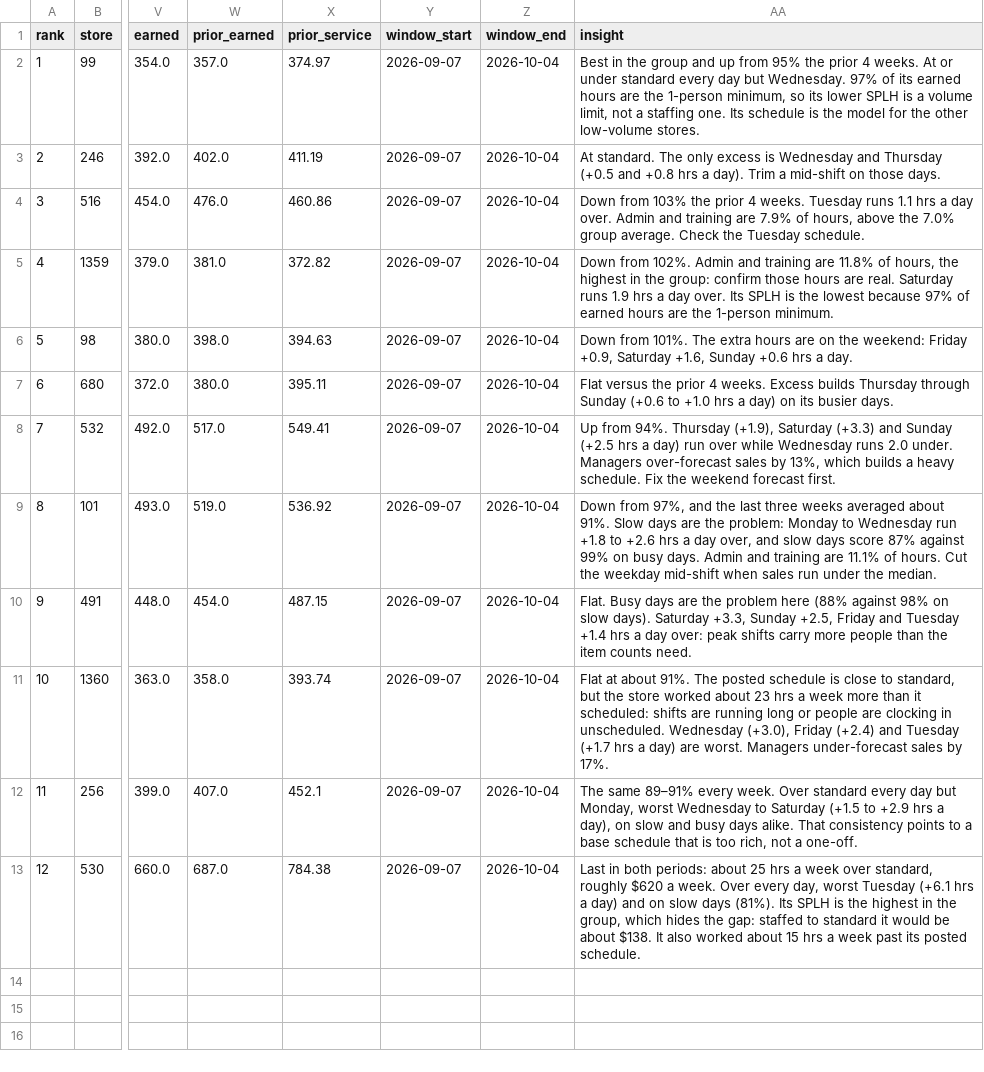
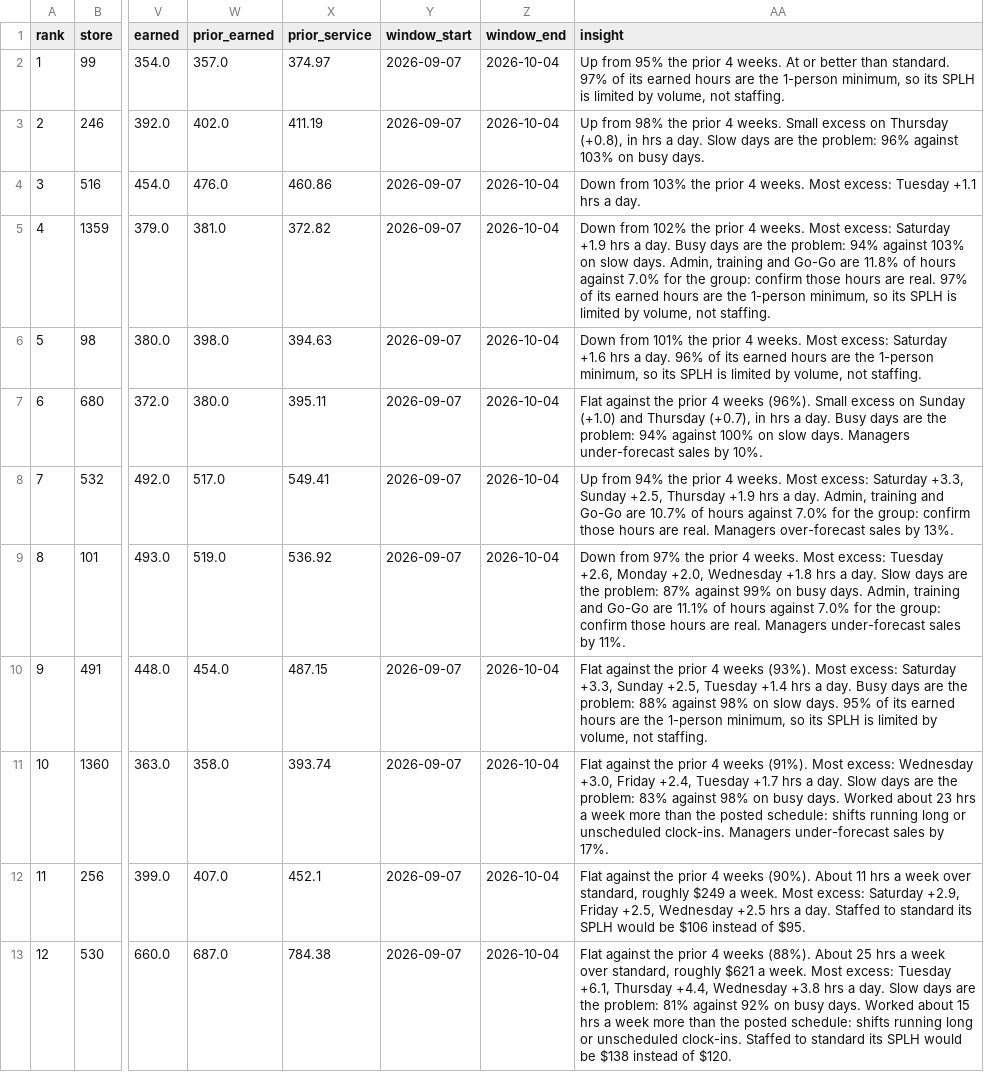
Before and after one commit to kaufmanmlarry-dotcom/LG, a CSV file: analysis/output/store_scorecard.csv, drawn as a sheet; only a part is shown, gaps mark what is left out; the diff names each change by its address in the sheet, - before the commit and + after, or states it on an @@ line.

```diff
--- a/analysis/output/store_scorecard.csv
+++ b/analysis/output/store_scorecard.csv
-AA2 (insight): Best in the group and up from 95% the prior 4 weeks. At or under standard every day but Wednesday. 97% of its earned hours are the 1-person minimum, so its lower SPLH is a volume limit, not a staffing one. Its schedule is the model for the other low-volume stores.
+AA2 (insight): Up from 95% the prior 4 weeks. At or better than standard. 97% of its earned hours are the 1-person minimum, so its SPLH is limited by volume, not staffing.
-AA3 (insight): At standard. The only excess is Wednesday and Thursday (+0.5 and +0.8 hrs a day). Trim a mid-shift on those days.
+AA3 (insight): Up from 98% the prior 4 weeks. Small excess on Thursday (+0.8), in hrs a day. Slow days are the problem: 96% against 103% on busy days.
-AA4 (insight): …4 weeks. Tuesday runs 1.1 hrs a day over. Admin and training are 7.9% of hours, above the 7.0% group average. Check the Tuesday schedule.
+AA4 (insight): …4 weeks. Most excess: Tuesday +1.1 hrs a day.
-AA5 (insight): Down from 102%. Admin and training are 11.8% of hours, the highest in the group: confirm those hours are real. Saturday runs 1.9 hrs a day over. Its SPLH is the lowest because 97% of earned hours are the 1-person minimum.
+AA5 (insight): Down from 102% the prior 4 weeks. Most excess: Saturday +1.9 hrs a day. Busy days are the problem: 94% against 103% on slow days. Admin, training and Go-Go are 11.8% of hours against 7.0% for the group: confirm those hours are real. 97% of its earned hours are the 1-person minimum, so its SPLH is limited by volume, not staffing.
-AA6 (insight): Down from 101%. The extra hours are on the weekend: Friday +0.9, Saturday +1.6, Sunday +0.6 hrs a day.
+AA6 (insight): Down from 101% the prior 4 weeks. Most excess: Saturday +1.6 hrs a day. 96% of its earned hours are the 1-person minimum, so its SPLH is limited by volume, not staffing.
-AA7 (insight): Flat versus the prior 4 weeks. Excess builds Thursday through Sunday (+0.6 to +1.0 hrs a day) on its busier days.
+AA7 (insight): Flat against the prior 4 weeks (96%). Small excess on Sunday (+1.0) and Thursday (+0.7), in hrs a day. Busy days are the problem: 94% against 100% on slow days. Managers under-forecast sales by 10%.
-AA8 (insight): Up from 94%. Thursday (+1.9), Saturday (+3.3) and Sunday (+2.5 hrs a day) run over while Wednesday runs 2.0 under. Managers over-forecast sales by 13%, which builds a heavy schedule. Fix the weekend forecast first.
+AA8 (insight): Up from 94% the prior 4 weeks. Most excess: Saturday +3.3, Sunday +2.5, Thursday +1.9 hrs a day. Admin, training and Go-Go are 10.7% of hours against 7.0% for the group: confirm those hours are real. Managers over-forecast sales by 13%.
-AA9 (insight): Down from 97%, and the last three weeks averaged about 91%. Slow days are the problem: Monday to Wednesday run +1.8 to +2.6 hrs a day over, and slow days score 87% against 99% on busy days. Admin and training are 11.1% of hours. Cut the weekday mid-shift when sales run under the median.
+AA9 (insight): Down from 97% the prior 4 weeks. Most excess: Tuesday +2.6, Monday +2.0, Wednesday +1.8 hrs a day. Slow days are the problem: 87% against 99% on busy days. Admin, training and Go-Go are 11.1% of hours against 7.0% for the group: confirm those hours are real. Managers under-forecast sales by 11%.
-AA10 (insight): Flat. Busy days are the problem here (88% against 98% on slow days). Saturday +3.3, Sunday +2.5, Friday and Tuesday +1.4 hrs a day over: peak shifts carry more people than the item counts need.
+AA10 (insight): Flat against the prior 4 weeks (93%). Most excess: Saturday +3.3, Sunday +2.5, Tuesday +1.4 hrs a day. Busy days are the problem: 88% against 98% on slow days. 95% of its earned hours are the 1-person minimum, so its SPLH is limited by volume, not staffing.
-AA11 (insight): Flat at about 91%. The posted schedule is close to standard, but the store worked about 23 hrs a week more than it scheduled: shifts are running long or people are clocking in unscheduled. Wednesday (+3.0), Friday (+2.4) and Tuesday (+1.7 hrs a day) are worst. Managers under-forecast…
+AA11 (insight): Flat against the prior 4 weeks (91%). Most excess: Wednesday +3.0, Friday +2.4, Tuesday +1.7 hrs a day. Slow days are the problem: 83% against 98% on busy days. Worked about 23 hrs a week more than the posted schedule: shifts running long or unscheduled clock-ins. Managers under-forecast…
-AA12 (insight): The same 89–91% every week. Over standard every day but Monday, worst Wednesday to Saturday (+1.5 to +2.9 hrs a day), on slow and busy days alike. That consistency points to a base schedule that is too rich, not a one-off.
+AA12 (insight): Flat against the prior 4 weeks (90%). About 11 hrs a week over standard, roughly $249 a week. Most excess: Saturday +2.9, Friday +2.5, Wednesday +2.5 hrs a day. Staffed to standard its SPLH would be $106 instead of $95.
-AA13 (insight): Last in both periods: about 25 hrs a week over standard, roughly $620 a week. Over every day, worst Tuesday (+6.1 hrs a day) and on slow days (81%). Its SPLH is the highest in the group, which hides the gap: staffed to standard it would be about $138. It also worked about 15 hrs a week past its posted schedule.
+AA13 (insight): Flat against the prior 4 weeks (88%). About 25 hrs a week over standard, roughly $621 a week. Most excess: Tuesday +6.1, Thursday +4.4, Wednesday +3.8 hrs a day. Slow days are the problem: 81% against 92% on busy days. Worked about 15 hrs a week more than the posted schedule: shifts running long or unscheduled clock-ins. Staffed to standard its SPLH would be $138 instead of $120.
```
Also changed, not shown: analysis/output/data_notes.csv, 4 other files.
